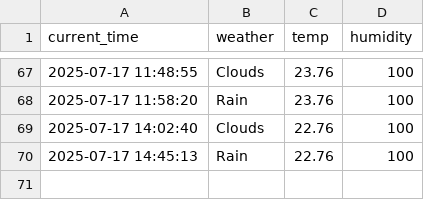
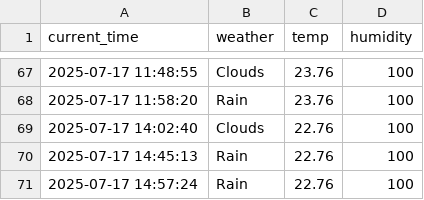
Before and after one commit to Minseok-011105/seoul_weather_5_minute, a CSV file: seoul_weather.csv, drawn as a sheet; only a part is shown, gaps mark what is left out.

```diff
--- a/seoul_weather.csv
+++ b/seoul_weather.csv
@@ -70 +70,2 @@ current_time,weather,temp,humidity
 2025-07-17 14:45:13,Rain,22.76,100
+2025-07-17 14:57:24,Rain,22.76,100
```
